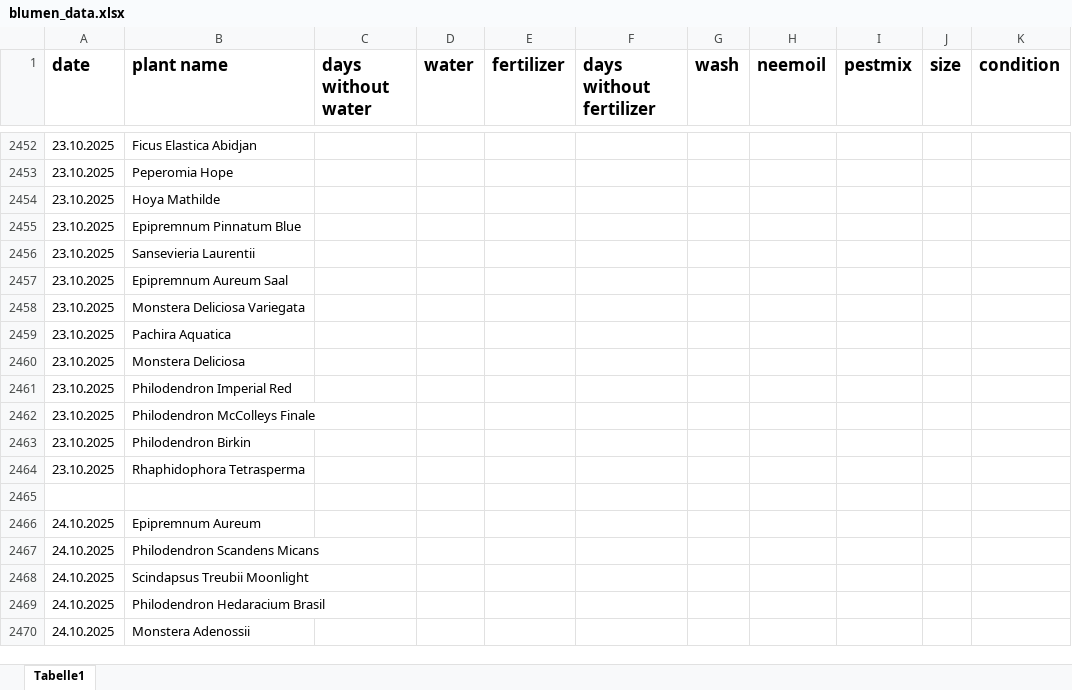
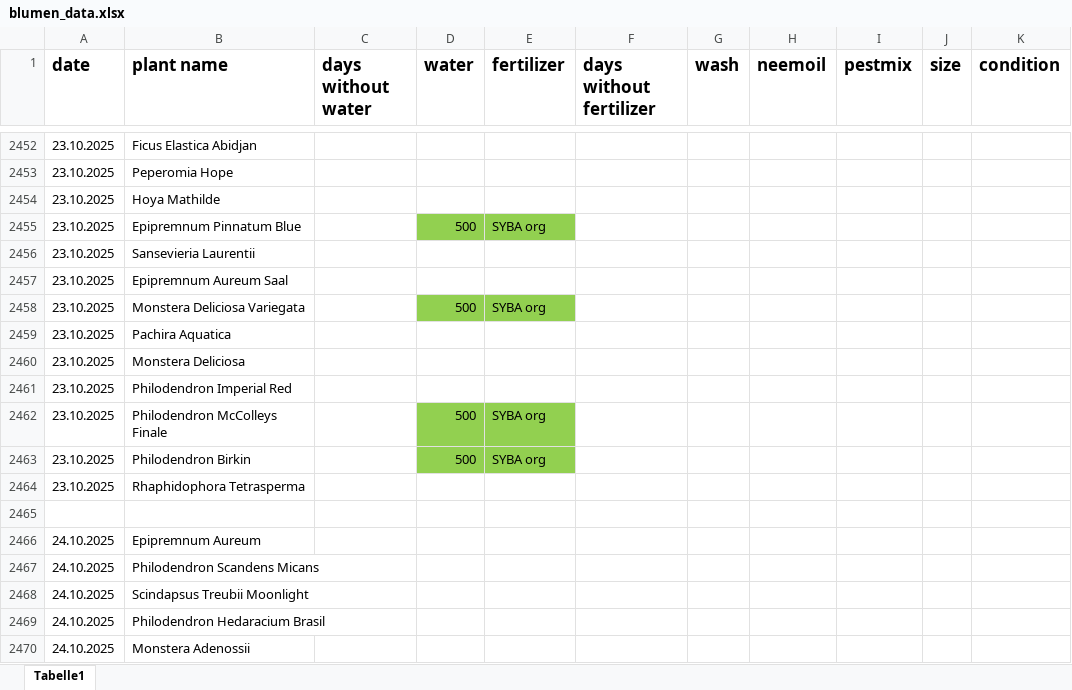
Before and after one commit to Iakithega/blumn, an Excel workbook: data/blumen_data.xlsx, sheet Tabelle1, drawn as a sheet; only a part is shown, gaps mark what is left out; values as stored, in another font and other column widths than the file's, no borders; the diff names each change by its address in the sheet, - before the commit and + after, or states it on an @@ line.

Commit message:
nentry

```diff
--- a/data/blumen_data.xlsx (sheet Tabelle1)
+++ b/data/blumen_data.xlsx (sheet Tabelle1)
-D2455 (water): (empty)
+D2455 (water): 500
-D2455:E2455 fill: none
+D2455:E2455 fill: #92D050
-E2455 (fertilizer): (empty)
+E2455 (fertilizer): SYBA org
-D2458 (water): (empty)
+D2458 (water): 500
-D2458:E2458 fill: none
+D2458:E2458 fill: #92D050
-E2458 (fertilizer): (empty)
+E2458 (fertilizer): SYBA org
-D2462:D2463 (water): (empty)
+D2462:D2463 (water): 500
-D2462:E2463 fill: none
+D2462:E2463 fill: #92D050
-E2462:E2463 (fertilizer): (empty)
+E2462:E2463 (fertilizer): SYBA org
```
